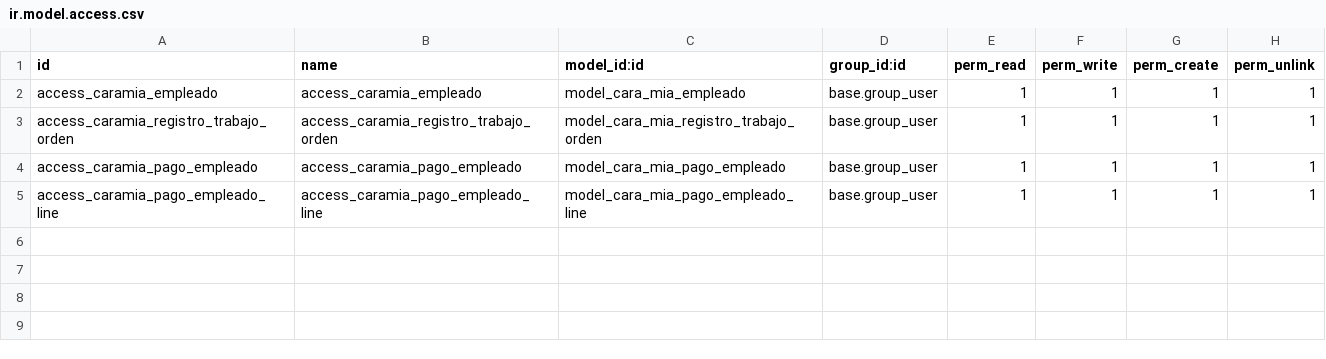
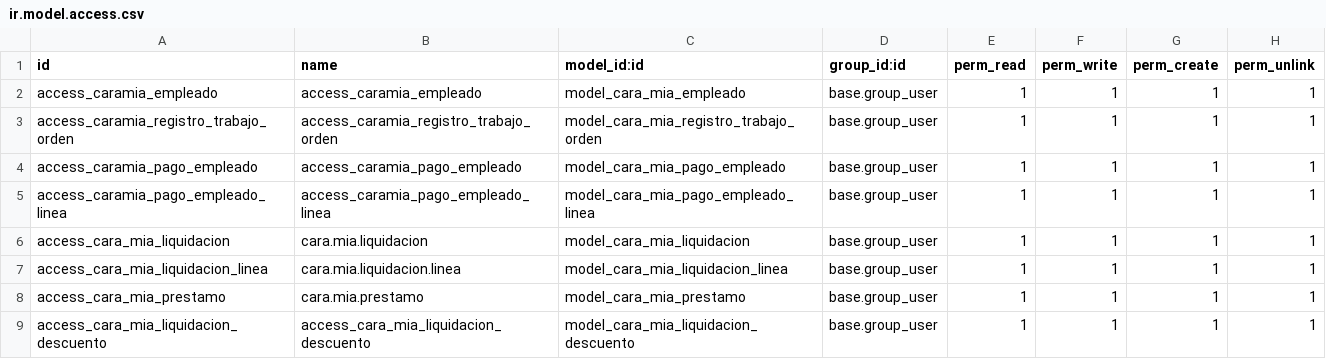
Before and after one commit to JuanKmilo03/caramia, a CSV file: custom_addons/caramia_employee/security/ir.model.access.csv, drawn as a sheet.

Commit message:
CONFIGURACION DE PAGO A EMPLEADOS

```diff
--- a/custom_addons/caramia_employee/security/ir.model.access.csv
+++ b/custom_addons/caramia_employee/security/ir.model.access.csv
@@ -4,2 +4,6 @@ access_caramia_registro_trabajo_orden,access_caramia_registro_trabajo_orden,mode
 access_caramia_pago_empleado,access_caramia_pago_empleado,model_cara_mia_pago_empleado,base.group_user,1,1,1,1
-access_caramia_pago_empleado_line,access_caramia_pago_empleado_line,model_cara_mia_pago_empleado_line,base.group_user,1,1,1,1
+access_caramia_pago_empleado_linea,access_caramia_pago_empleado_linea,model_cara_mia_pago_empleado_linea,base.group_user,1,1,1,1
+access_cara_mia_liquidacion,cara.mia.liquidacion,model_cara_mia_liquidacion,base.group_user,1,1,1,1
+access_cara_mia_liquidacion_linea,cara.mia.liquidacion.linea,model_cara_mia_liquidacion_linea,base.group_user,1,1,1,1
+access_cara_mia_prestamo,cara.mia.prestamo,model_cara_mia_prestamo,base.group_user,1,1,1,1
+access_cara_mia_liquidacion_descuento,access_cara_mia_liquidacion_descuento,model_cara_mia_liquidacion_descuento,base.group_user,1,1,1,1
```
Also changed, not shown: 11 other files.
